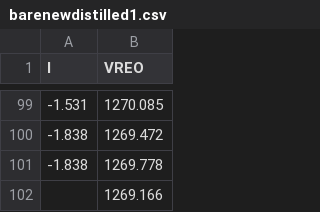
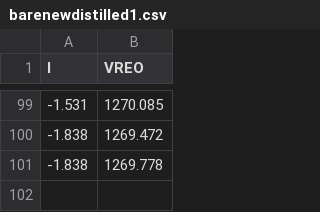
Before and after one commit to 208sp/Assignments, a CSV file: barenewdistilled1.csv, drawn as a sheet; only a part is shown, gaps mark what is left out; the diff names each change by its address in the sheet, - before the commit and + after, or states it on an @@ line.

Commit message:
Update barenewdistilled1.csv

```diff
--- a/barenewdistilled1.csv
+++ b/barenewdistilled1.csv
-row 102:  | 1269.166
```
